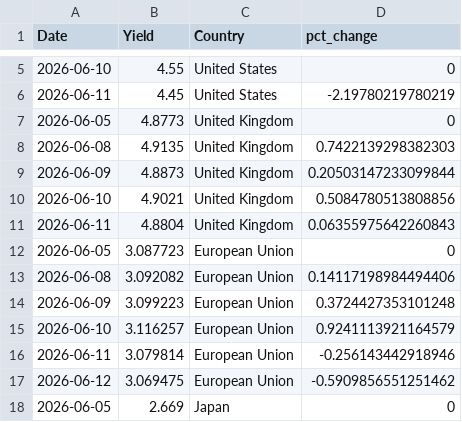
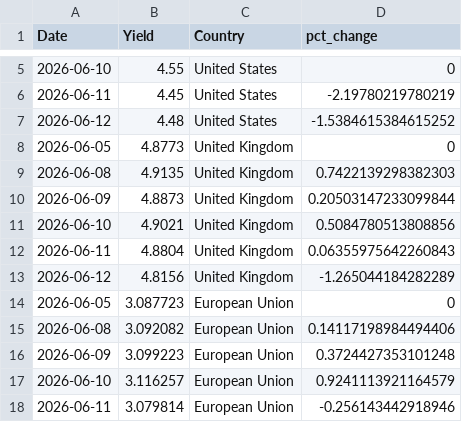
Before and after one commit to ryanSlatt/Bond-Yields, a CSV file: output/bond_yields.csv, drawn as a sheet; only a part is shown, gaps mark what is left out; the shorter side is filled out with more unchanged rows.

```diff
--- a/output/bond_yields.csv
+++ b/output/bond_yields.csv
@@ -6,2 +6,3 @@ Date,Yield,Country,pct_change
 2026-06-11,4.45,United States,-2.19780219780219
+2026-06-12,4.48,United States,-1.5384615384615252
 2026-06-05,4.8773,United Kingdom,0
@@ -11,2 +12,3 @@ Date,Yield,Country,pct_change
 2026-06-11,4.8804,United Kingdom,0.06355975642260843
+2026-06-12,4.8156,United Kingdom,-1.265044184282289
 2026-06-05,3.087723,European Union,0
```
